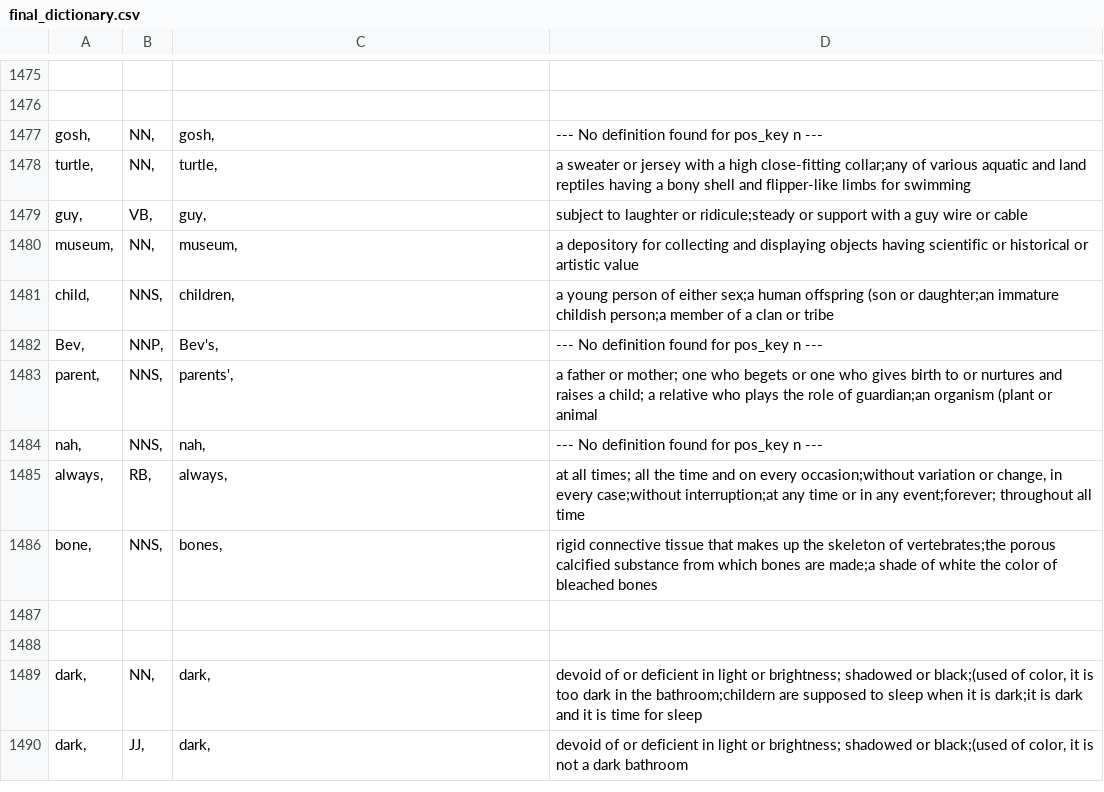
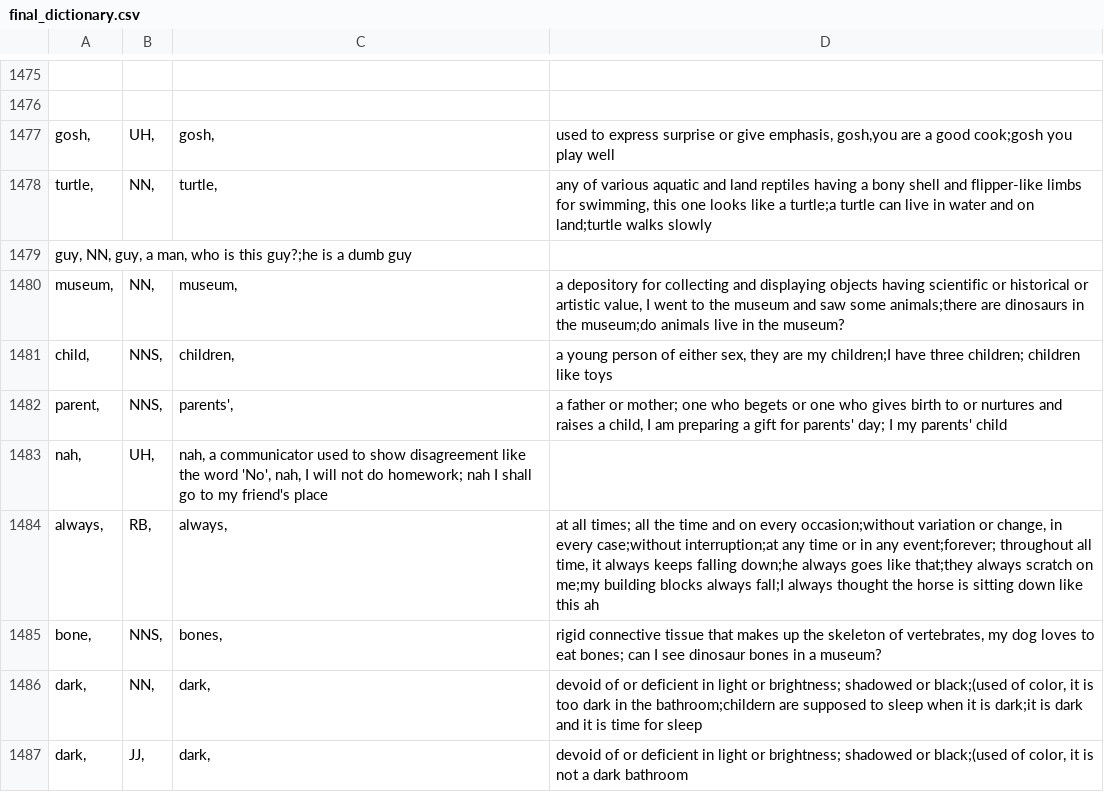
Before and after one commit to GayatriPurandharT/NLUTProject, a CSV file: final_dictionary.csv, drawn as a sheet; only a part is shown, gaps mark what is left out; removed rows and columns are numbered as before the commit, all else as after; the diff names each change by its address in the sheet, - before the commit and + after, or states it on an @@ line.

Commit message:
40 words up. 10 more to do

```diff
--- a/final_dictionary.csv
+++ b/final_dictionary.csv
-B1477: NN,
+B1477: UH,
-D1477: --- No definition found for pos_key n ---
+D1477: used to express surprise or give emphasis, gosh,you are a good cook;gosh you play well
-D1478: a sweater or jersey with a high close-fitting collar;any of various aquatic and land reptiles having a bony shell and flipper-like limbs for swimming
+D1478: any of various aquatic and land reptiles having a bony shell and flipper-like limbs for swimming, this one looks like a turtle;a turtle can live in water and on land;turtle walks slowly
-row 1479: guy, | VB, | guy, | subject to laughter or ridicule;steady or support with a guy wire or cable
+row 1479: guy, NN, guy, a man, who is this guy?;he is a dumb guy
-D1480: …or artistic value
+D1480: …or artistic value, I went to the museum and saw some animals;there are dinosaurs in the museum;do animals live in the museum?
-D1481: …of either sex;a human offspring (son or daughter;an immature childish person;a member of a clan or tribe
+D1481: …of either sex, they are my children;I have three children; children like toys
-row 1482: Bev, | NNP, | Bev's, | --- No definition found for pos_key n ---
-D1482: …raises a child; a relative who plays the role of guardian;an organism (plant or animal
+D1482: …raises a child, I am preparing a gift for parents' day; I my parents' child
-row 1484: nah, | NNS, | nah, | --- No definition found for pos_key n ---
+row 1483: nah, | UH, | nah, a communicator used to show disagreement like the word 'No', nah, I will not do homework; nah I shall go to my friend's place
-D1484: …throughout all time
+D1484: …throughout all time, it always keeps falling down;he always goes like that;they always scratch on me;my building blocks always fall;I always thought the horse is sitting down like this ah
-D1485: …skeleton of vertebrates;the porous calcified substance from which bones are made;a shade of white the color of bleached bones
+D1485: …skeleton of vertebrates, my dog loves to eat bones; can I see dinosaur bones in a museum?
-row 1487: (empty)
-row 1488: (empty)
```
